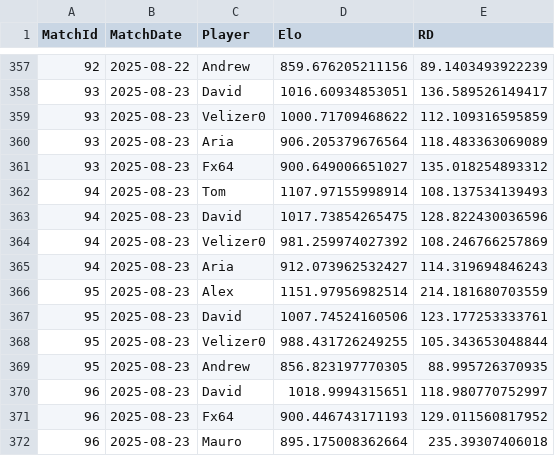
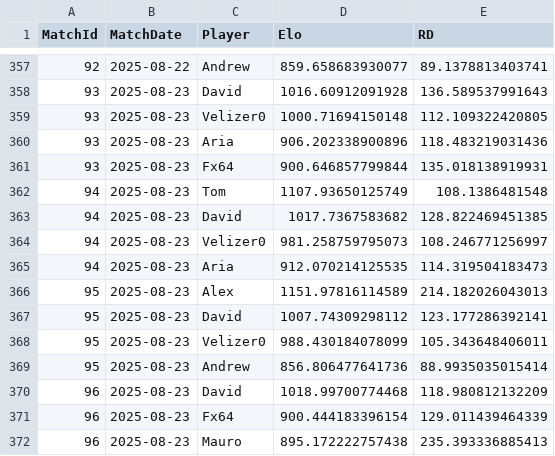
Before and after one commit to JedGrabman/MarioKart64VsRatings, a CSV file: update_history.csv, drawn as a sheet; only a part is shown, gaps mark what is left out; the diff covers the shown part only.

```diff
--- a/update_history.csv
+++ b/update_history.csv
@@ -357,16 +357,16 @@
-92,2025-08-22,"Andrew",859.676205211156,89.1403493922239
-93,2025-08-23,"David",1016.60934853051,136.589526149417
-93,2025-08-23,"Velizer0",1000.71709468622,112.109316595859
-93,2025-08-23,"Aria",906.205379676564,118.483363069089
-93,2025-08-23,"Fx64",900.649006651027,135.018254893312
-94,2025-08-23,"Tom",1107.97155998914,108.137534139493
-94,2025-08-23,"David",1017.73854265475,128.822430036596
-94,2025-08-23,"Velizer0",981.259974027392,108.246766257869
-94,2025-08-23,"Aria",912.073962532427,114.319694846243
-95,2025-08-23,"Alex",1151.97956982514,214.181680703559
-95,2025-08-23,"David",1007.74524160506,123.177253333761
-95,2025-08-23,"Velizer0",988.431726249255,105.343653048844
-95,2025-08-23,"Andrew",856.823197770305,88.995726370935
-96,2025-08-23,"David",1018.9994315651,118.980770752997
-96,2025-08-23,"Fx64",900.446743171193,129.011560817952
-96,2025-08-23,"Mauro",895.175008362664,235.39307406018
+92,2025-08-22,"Andrew",859.658683930077,89.1378813403741
+93,2025-08-23,"David",1016.60912091928,136.589537991643
+93,2025-08-23,"Velizer0",1000.71694150148,112.109322420805
+93,2025-08-23,"Aria",906.202338900896,118.483219031436
+93,2025-08-23,"Fx64",900.646857799844,135.018138919931
+94,2025-08-23,"Tom",1107.93650125749,108.1386481548
+94,2025-08-23,"David",1017.7367583682,128.822469451385
+94,2025-08-23,"Velizer0",981.258759795073,108.246771256997
+94,2025-08-23,"Aria",912.070214125535,114.319504183473
+95,2025-08-23,"Alex",1151.97816114589,214.182026043013
+95,2025-08-23,"David",1007.74309298112,123.177286392141
+95,2025-08-23,"Velizer0",988.430184078099,105.343648406011
+95,2025-08-23,"Andrew",856.806477641736,88.9935035015414
+96,2025-08-23,"David",1018.99700774468,118.980812132209
+96,2025-08-23,"Fx64",900.444183396154,129.011439464339
+96,2025-08-23,"Mauro",895.172222757438,235.393336885413
```
Also changed, not shown: 145 edited cells elsewhere in this file, player_results.csv.
